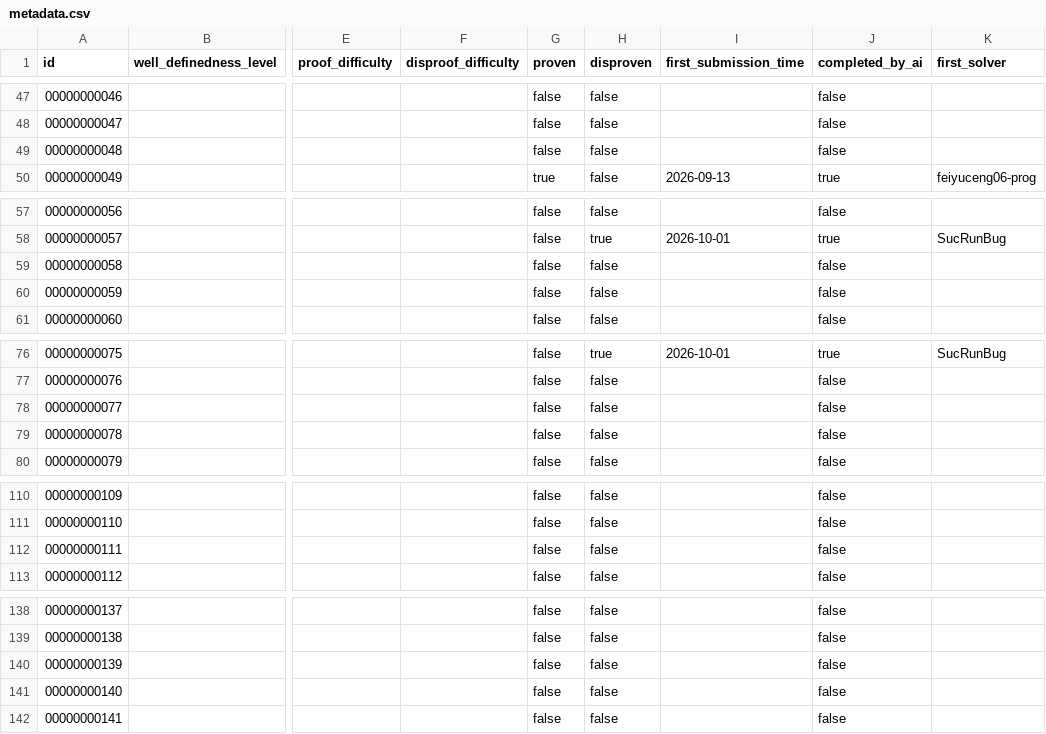
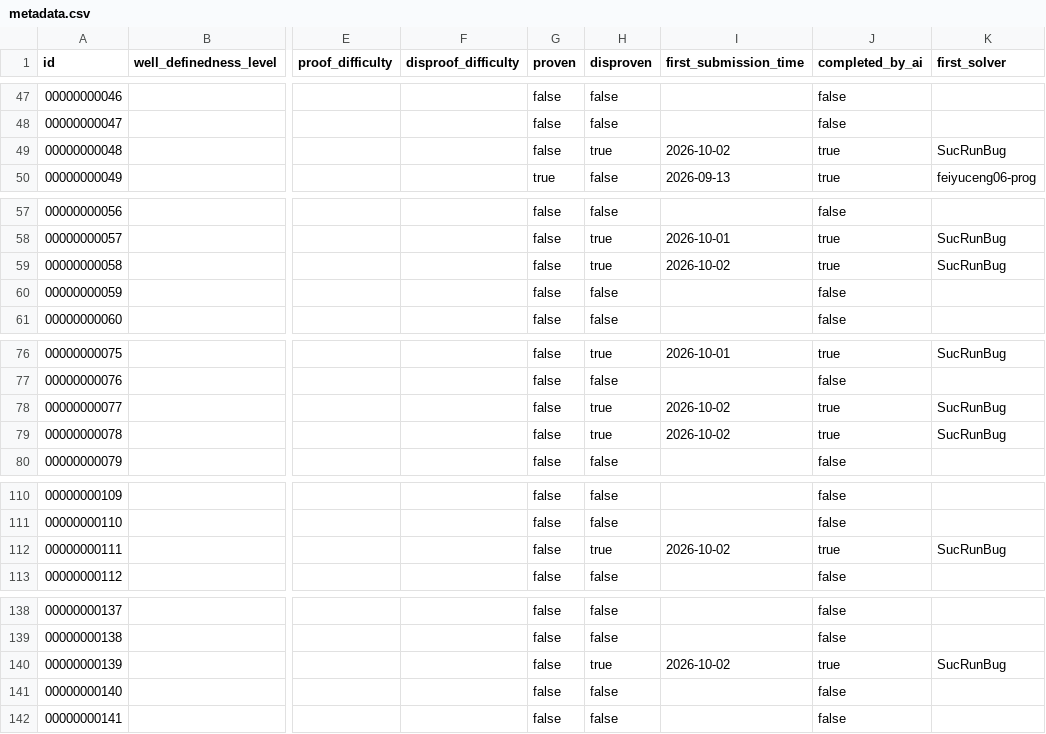
Before and after one commit to Galaxy-0/The-Last-Math-Competition, a CSV file: metadata.csv, drawn as a sheet; only a part is shown, gaps mark what is left out; the diff covers the shown part only; the diff names each change by its address in the sheet, - before the commit and + after, or states it on an @@ line.

Commit message:
Merge 14 verified submissions (PRs #140-153); close PR155 (#1042)
Verified & merged (SucRunBug, all full-audit passes): disprove #48, #58,
#111, #77, #78, #139, #217, #251, #414, #587, #714, #793, #928 and
PROVE #744 (integral p-adic Mandelbrot set = whole Z_p, full generality:
norm-boundedness with B=1 for every c, clopen, Haar measure 1).
Closed unmerged with review comment:
- #1042 (PR155): conjecture is asymptotic; Lean has only the single
  finite instance d=1 q=101; the general-q identity and limit comparison
  are prose (same failure mode as #124/#142/#462/#591)
157 solved (9 proven, 148 disproven); SucRunBug 18 solved/18 first;
stats updated.

```diff
--- a/metadata.csv
+++ b/metadata.csv
-H49 (disproven): false
+H49 (disproven): true
-I49 (first_submission_time): (empty)
+I49 (first_submission_time): 2026-10-02
-J49 (completed_by_ai): false
+J49 (completed_by_ai): true
-K49 (first_solver): (empty)
+K49 (first_solver): SucRunBug
-H59 (disproven): false
+H59 (disproven): true
-I59 (first_submission_time): (empty)
+I59 (first_submission_time): 2026-10-02
-J59 (completed_by_ai): false
+J59 (completed_by_ai): true
-K59 (first_solver): (empty)
+K59 (first_solver): SucRunBug
-H78:H79 (disproven): false
+H78:H79 (disproven): true
-I78:I79 (first_submission_time): (empty)
+I78:I79 (first_submission_time): 2026-10-02
-J78:J79 (completed_by_ai): false
+J78:J79 (completed_by_ai): true
-K78:K79 (first_solver): (empty)
+K78:K79 (first_solver): SucRunBug
-H112 (disproven): false
+H112 (disproven): true
-I112 (first_submission_time): (empty)
+I112 (first_submission_time): 2026-10-02
-J112 (completed_by_ai): false
+J112 (completed_by_ai): true
-K112 (first_solver): (empty)
+K112 (first_solver): SucRunBug
-H140 (disproven): false
+H140 (disproven): true
-I140 (first_submission_time): (empty)
+I140 (first_submission_time): 2026-10-02
-J140 (completed_by_ai): false
+J140 (completed_by_ai): true
-K140 (first_solver): (empty)
+K140 (first_solver): SucRunBug
```
Also changed, not shown: 32 edited cells elsewhere in this file, 3 other files.
